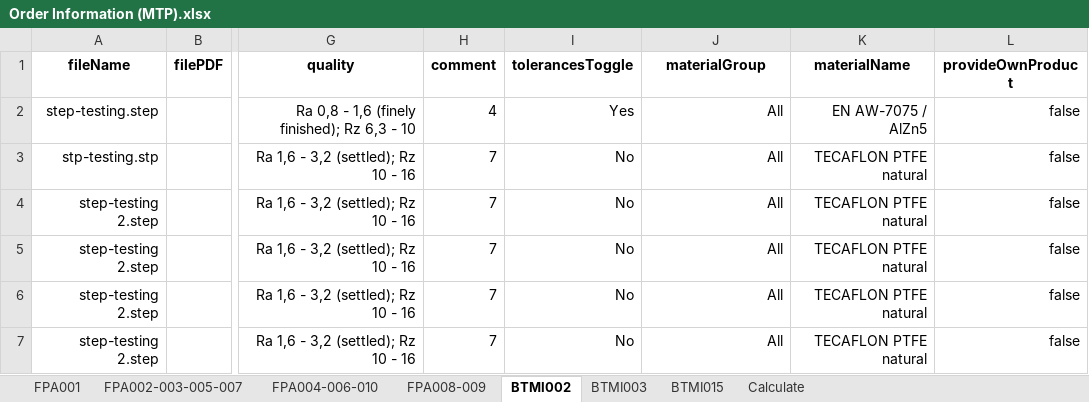
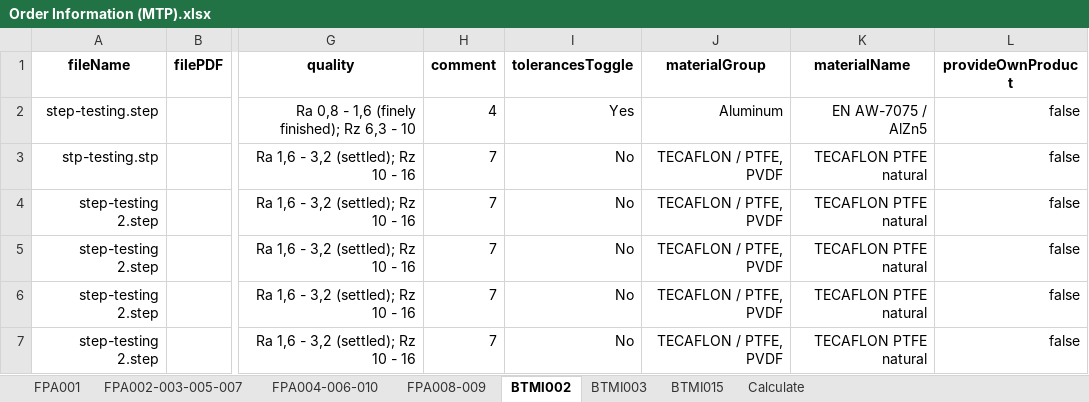
Before and after one commit to baothuy/gocad-auto-katalon, an Excel workbook: Data/Milled Or Turned Parts/Order/Order Information (MTP).xlsx, sheet BTMI002, drawn as a sheet; only a part is shown, gaps mark what is left out; values as stored, in another font and other column widths than the file's, no borders; the diff names each change by its address in the sheet, - before the commit and + after, or states it on an @@ line.

```diff
--- a/Data/Milled Or Turned Parts/Order/Order Information (MTP).xlsx (sheet BTMI002)
+++ b/Data/Milled Or Turned Parts/Order/Order Information (MTP).xlsx (sheet BTMI002)
-J2 (materialGroup): All
+J2 (materialGroup): Aluminum
-J3:J7 (materialGroup): All
+J3:J7 (materialGroup): TECAFLON / PTFE, PVDF
```
Also changed, not shown: sheet FPA008-009, sheet FPA001, sheet FPA004-006-010, sheet FPA002-003-005-007, sheet Calculate, sheet BTMI003, 1 more sheet, Data/Sheet Metal Part/Order/Order Information (SMP).xlsx, 16 other files.
